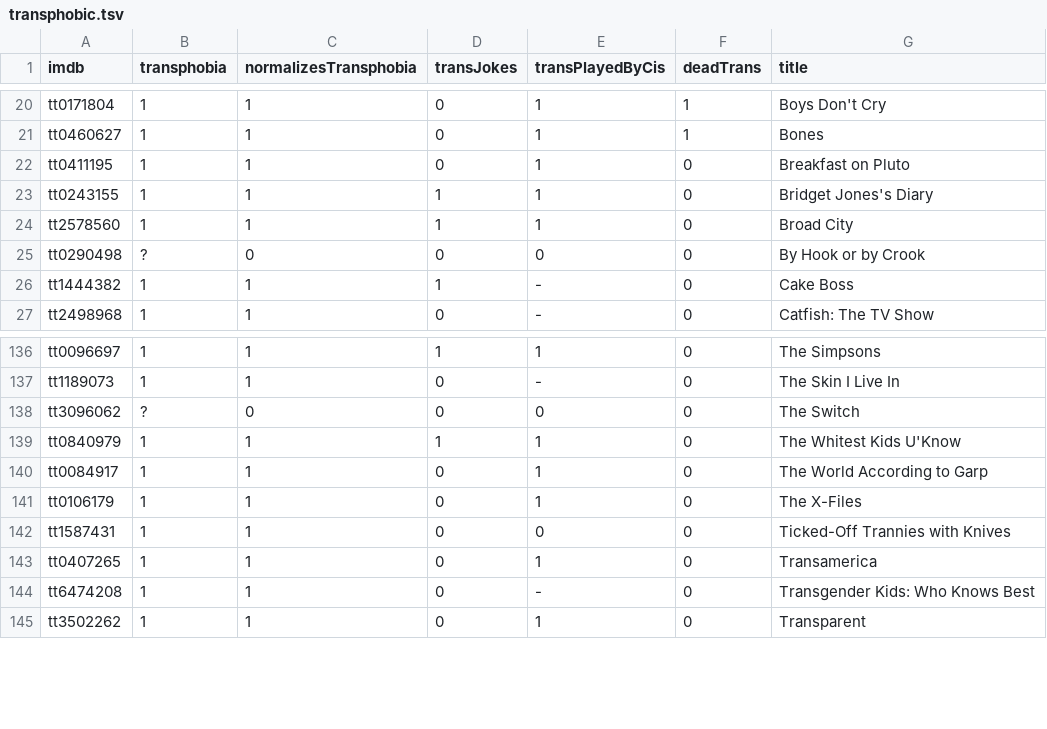
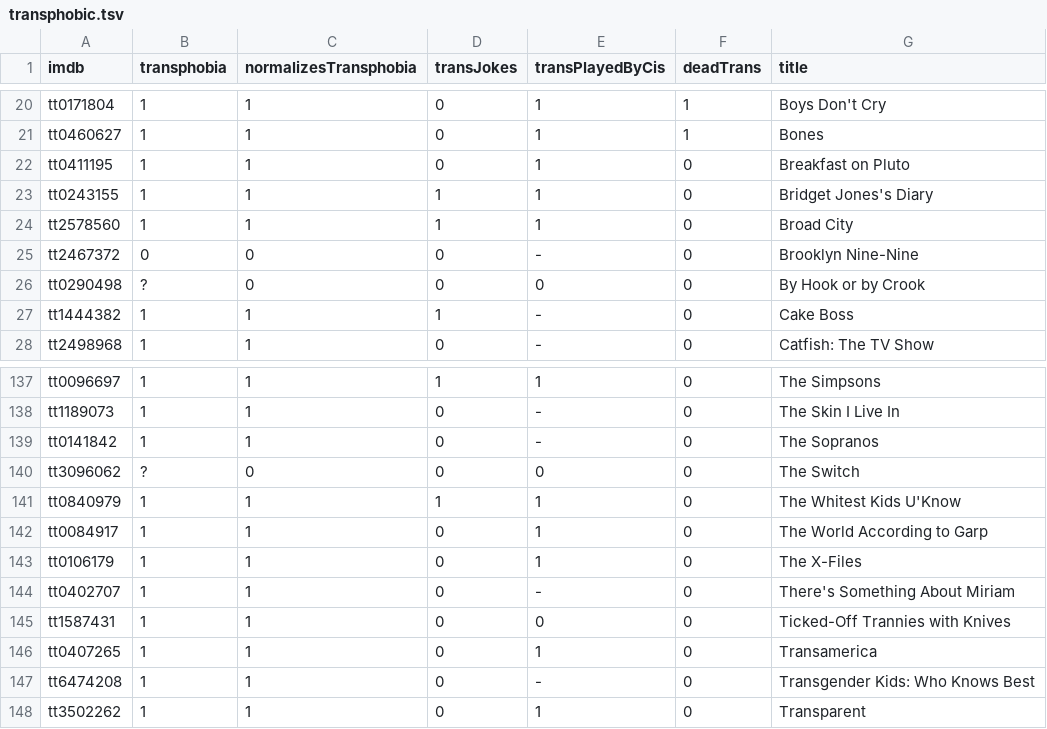
Before and after one commit to maelys-mcardle/transphobic-media, a TSV file: db/transphobic.tsv, drawn as a sheet; only a part is shown, gaps mark what is left out.

Commit message:
Updated db.

```diff
--- a/db/transphobic.tsv
+++ b/db/transphobic.tsv
@@ -24,2 +24,3 @@ tt0243155	1	1	1	1	0	Bridget Jones's Diary
 tt2578560	1	1	1	1	0	Broad City
+tt2467372	0	0	0	-	0	Brooklyn Nine-Nine
 tt0290498	?	0	0	0	0	By Hook or by Crook
@@ -137,2 +138,3 @@ tt0096697	1	1	1	1	0	The Simpsons
 tt1189073	1	1	0	-	0	The Skin I Live In
+tt0141842	1	1	0	-	0	The Sopranos
 tt3096062	?	0	0	0	0	The Switch
@@ -141,2 +143,3 @@ tt0084917	1	1	0	1	0	The World According to Garp
 tt0106179	1	1	0	1	0	The X-Files
+tt0402707	1	1	0	-	0	There's Something About Miriam
 tt1587431	1	1	0	0	0	Ticked-Off Trannies with Knives
```
